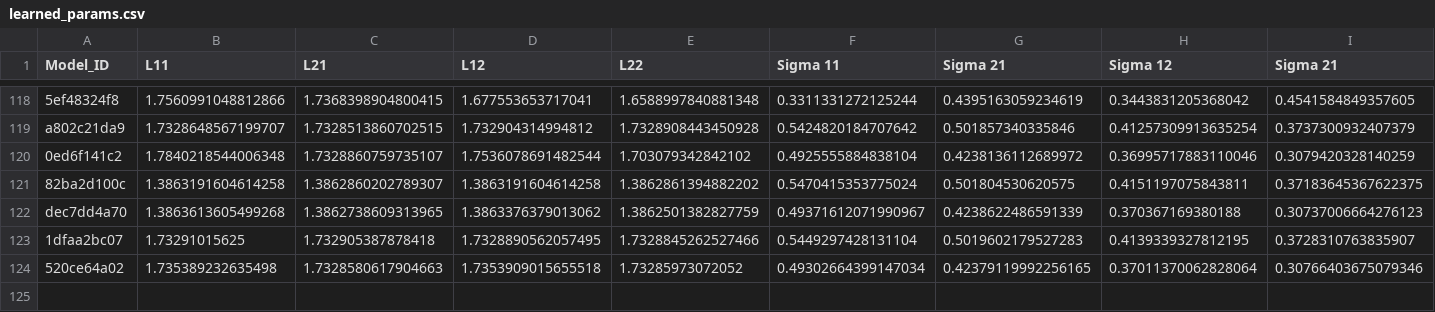
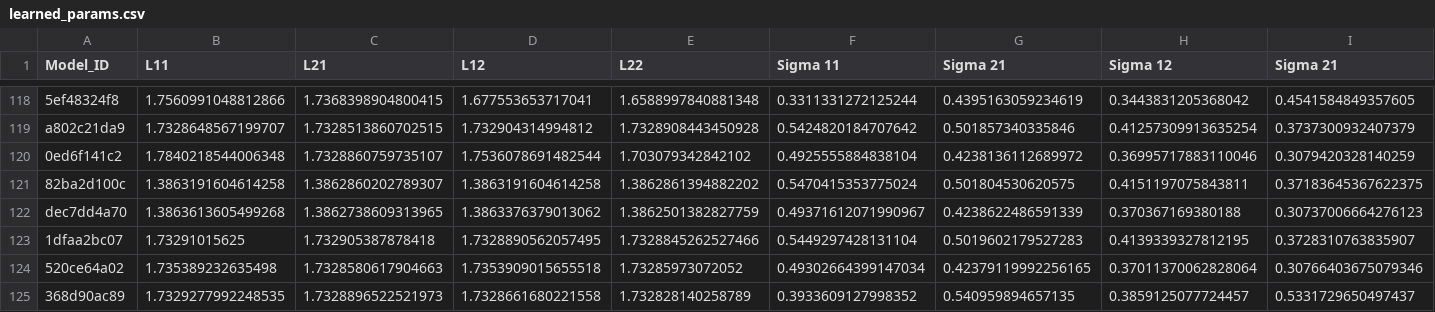
Before and after one commit to yamacisik/gated_kernel_tpp, a CSV file: learned_params.csv, drawn as a sheet; only a part is shown, gaps mark what is left out; rows hold the shown columns only; the diff names each change by its address in the sheet, - before the commit and + after, or states it on an @@ line.

```diff
--- a/learned_params.csv
+++ b/learned_params.csv
+row 125: 368d90ac89 | 1.7329277992248535 | 1.7328896522521973 | 1.7328661680221558 | 1.732828140258789 | 0.3933609127998352 | 0.540959894657135 | 0.3859125077724457 | 0.5331729650497437
```
Also changed, not shown: results.csv.
